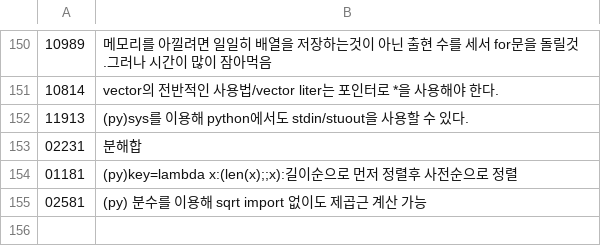
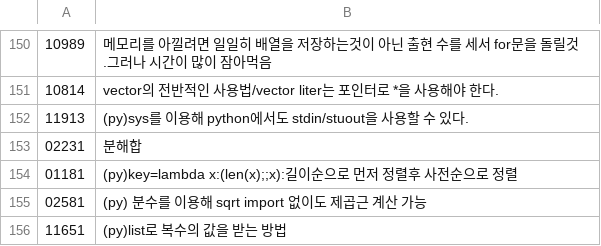
Before and after one commit to bbasung1/baekjoonpratice, a CSV file: whatilearn.csv, drawn as a sheet; only a part is shown, gaps mark what is left out; the diff names each change by its address in the sheet, - before the commit and + after, or states it on an @@ line.

```diff
--- a/whatilearn.csv
+++ b/whatilearn.csv
+row 156: 11651 | (py)list로 복수의 값을 받는 방법
```
Also changed, not shown: 1 other file.
